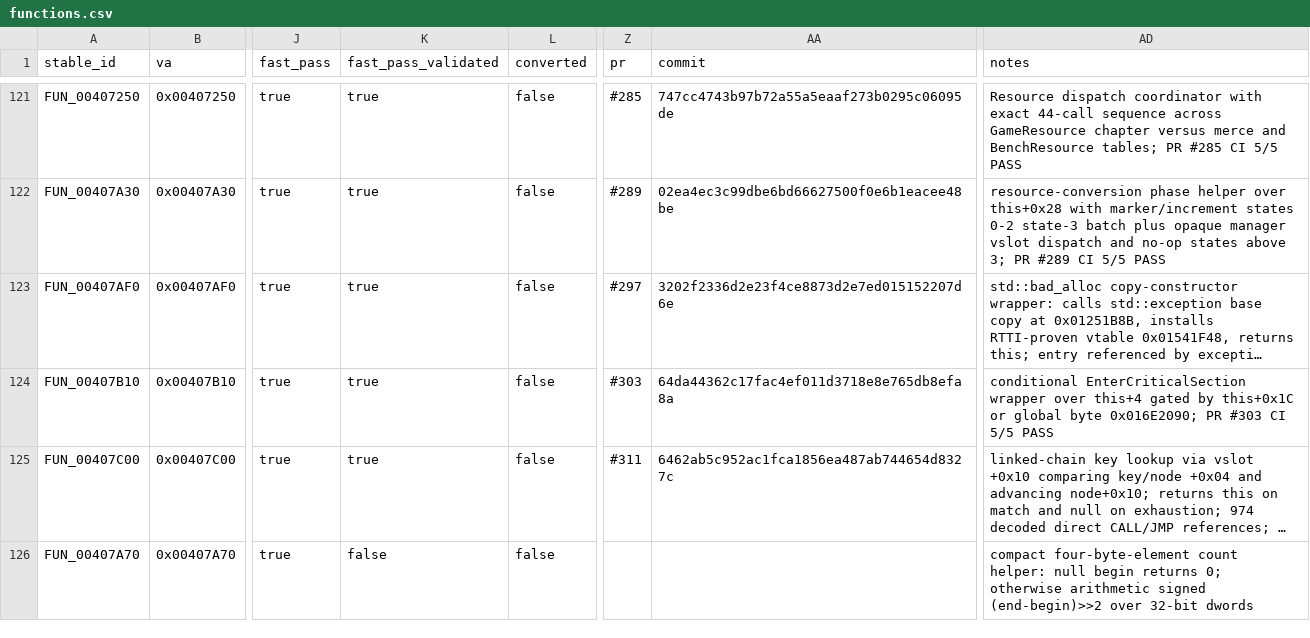
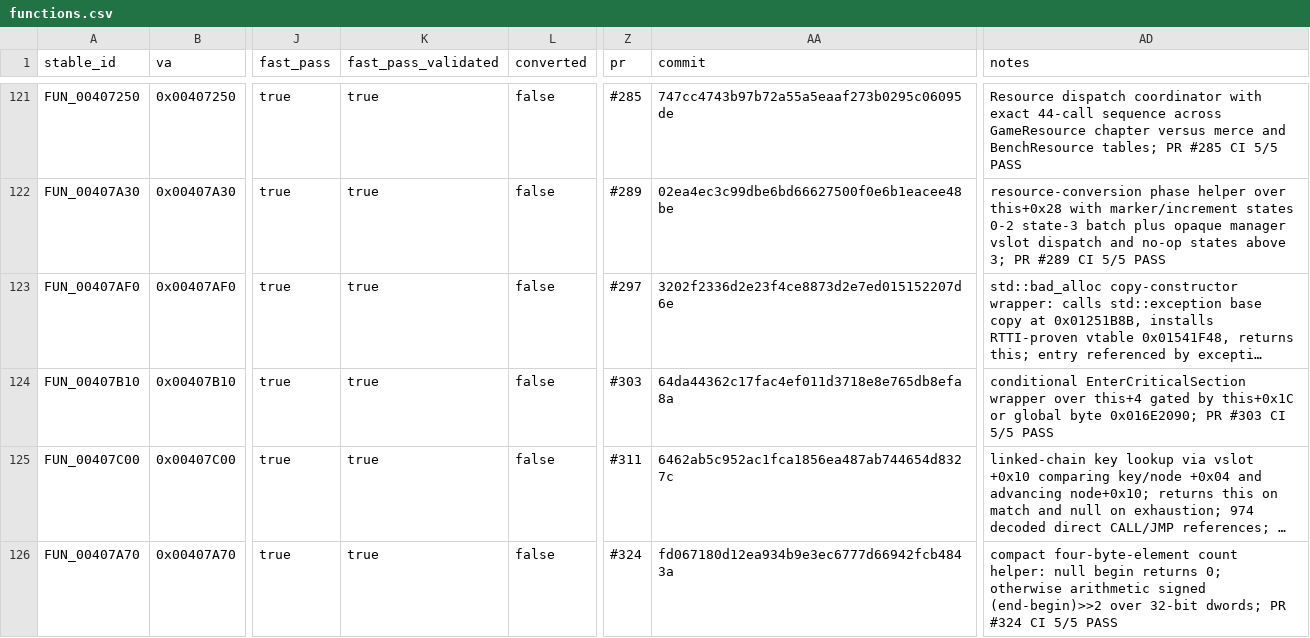
Before and after one commit to Putxo/BioHazard-V-Resurrection, a CSV file: database/functions.csv, drawn as a sheet; only a part is shown, gaps mark what is left out; long unchanged cells end in …; the diff names each change by its address in the sheet, - before the commit and + after, or states it on an @@ line.

Commit message:
Promote FUN_00407A70 in database/functions.csv

```diff
--- a/database/functions.csv
+++ b/database/functions.csv
-K126 (fast_pass_validated): false
+K126 (fast_pass_validated): true
-Z126 (pr): (empty)
+Z126 (pr): #324
-AA126 (commit): (empty)
+AA126 (commit): fd067180d12ea934b9e3ec6777d66942fcb4843a
-AD126 (notes): …over 32-bit dwords
+AD126 (notes): …over 32-bit dwords; PR #324 CI 5/5 PASS
```
